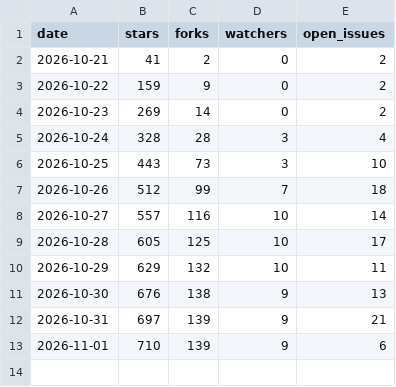
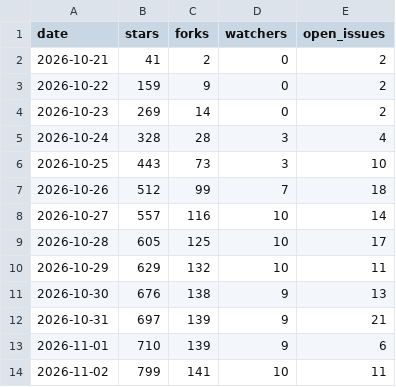
Before and after one commit to raymondchins/Bridgeplay, a CSV file: repo.csv, drawn as a sheet; the diff names each change by its address in the sheet, - before the commit and + after, or states it on an @@ line.

```diff
--- a/repo.csv
+++ b/repo.csv
+row 14: 2026-11-02 | 799 | 141 | 10 | 11
```
Also changed, not shown: downloads.csv.
